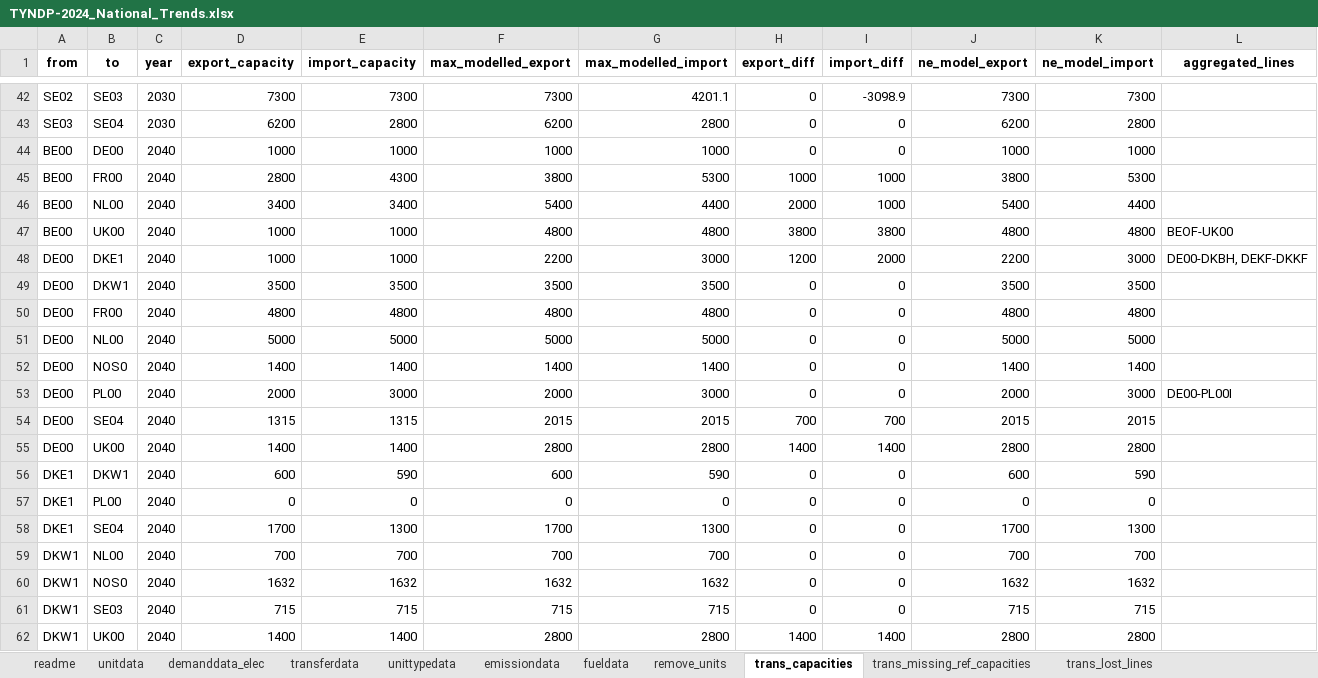
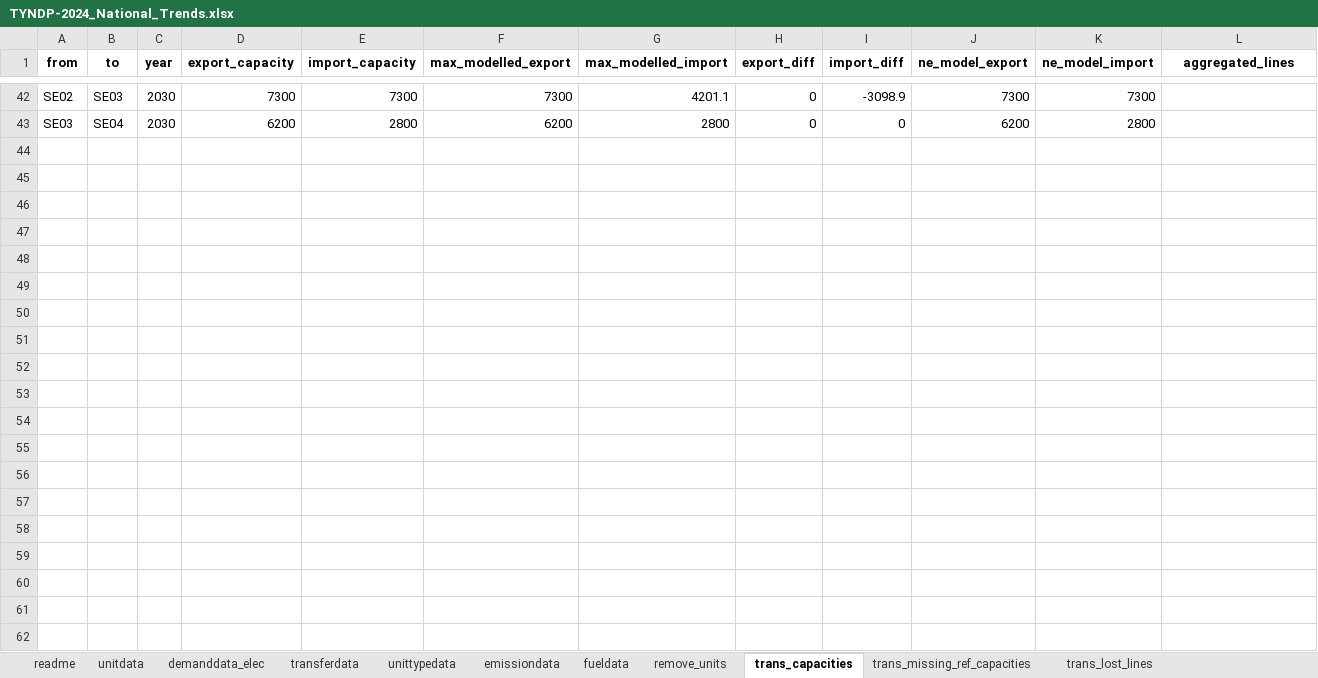
Before and after one commit to vttresearch/north_european_model, an Excel workbook: src_files/data_files/TYNDP-2024_National_Trends.xlsx, sheet trans_capacities, drawn as a sheet; only a part is shown, gaps mark what is left out; values as stored, in another font and other column widths than the file's, no borders; table styles not drawn; the diff covers the shown part only; the diff names each change by its address in the sheet, - before the commit and + after, or states it on an @@ line.

```diff
--- a/src_files/data_files/TYNDP-2024_National_Trends.xlsx (sheet trans_capacities)
+++ b/src_files/data_files/TYNDP-2024_National_Trends.xlsx (sheet trans_capacities)
@@ row 44 hidden: BE00 | DE00 | 2040 | 1000 | 1000 | 1000 | 1000 | 0 | 0 | 1000 | 1000 @@
@@ row 45 hidden: BE00 | FR00 | 2040 | 2800 | 4300 | 3800 | 5300 | 1000 | 1000 | 3800 | 5300 @@
@@ row 46 hidden: BE00 | NL00 | 2040 | 3400 | 3400 | 5400 | 4400 | 2000 | 1000 | 5400 | 4400 @@
@@ row 47 hidden: BE00 | UK00 | 2040 | 1000 | 1000 | 4800 | 4800 | 3800 | 3800 | 4800 | 4800 | BEOF-UK00 @@
@@ row 48 hidden: DE00 | DKE1 | 2040 | 1000 | 1000 | 2200 | 3000 | 1200 | 2000 | 2200 | 3000 | DE00-DKBH, DEKF-DKKF @@
@@ row 49 hidden: DE00 | DKW1 | 2040 | 3500 | 3500 | 3500 | 3500 | 0 | 0 | 3500 | 3500 @@
@@ row 50 hidden: DE00 | FR00 | 2040 | 4800 | 4800 | 4800 | 4800 | 0 | 0 | 4800 | 4800 @@
@@ row 51 hidden: DE00 | NL00 | 2040 | 5000 | 5000 | 5000 | 5000 | 0 | 0 | 5000 | 5000 @@
@@ row 52 hidden: DE00 | NOS0 | 2040 | 1400 | 1400 | 1400 | 1400 | 0 | 0 | 1400 | 1400 @@
@@ row 53 hidden: DE00 | PL00 | 2040 | 2000 | 3000 | 2000 | 3000 | 0 | 0 | 2000 | 3000 | DE00-PL00I @@
@@ row 54 hidden: DE00 | SE04 | 2040 | 1315 | 1315 | 2015 | 2015 | 700 | 700 | 2015 | 2015 @@
@@ row 55 hidden: DE00 | UK00 | 2040 | 1400 | 1400 | 2800 | 2800 | 1400 | 1400 | 2800 | 2800 @@
@@ row 56 hidden: DKE1 | DKW1 | 2040 | 600 | 590 | 600 | 590 | 0 | 0 | 600 | 590 @@
@@ row 57 hidden: DKE1 | PL00 | 2040 | 0 | 0 | 0 | 0 | 0 | 0 | 0 | 0 @@
@@ row 58 hidden: DKE1 | SE04 | 2040 | 1700 | 1300 | 1700 | 1300 | 0 | 0 | 1700 | 1300 @@
@@ row 59 hidden: DKW1 | NL00 | 2040 | 700 | 700 | 700 | 700 | 0 | 0 | 700 | 700 @@
@@ row 60 hidden: DKW1 | NOS0 | 2040 | 1632 | 1632 | 1632 | 1632 | 0 | 0 | 1632 | 1632 @@
@@ row 61 hidden: DKW1 | SE03 | 2040 | 715 | 715 | 715 | 715 | 0 | 0 | 715 | 715 @@
@@ row 62 hidden: DKW1 | UK00 | 2040 | 1400 | 1400 | 2800 | 2800 | 1400 | 1400 | 2800 | 2800 @@
```
Also changed, not shown: 23 hidden or unhidden rows elsewhere in this sheet, sheet readme, 1 other file.
